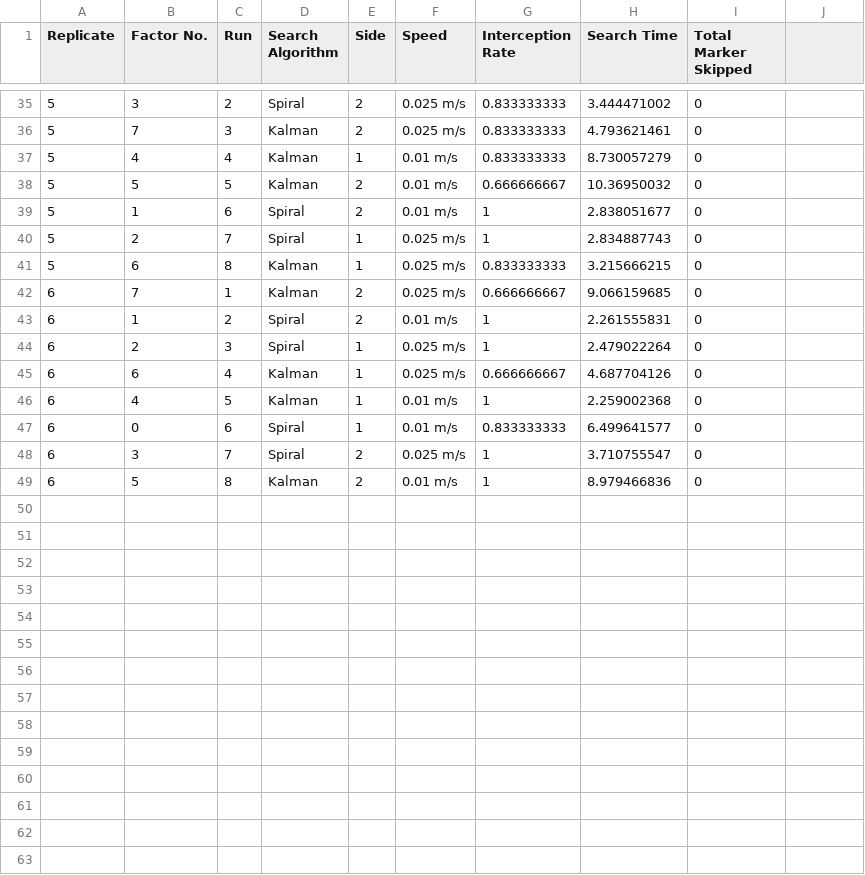
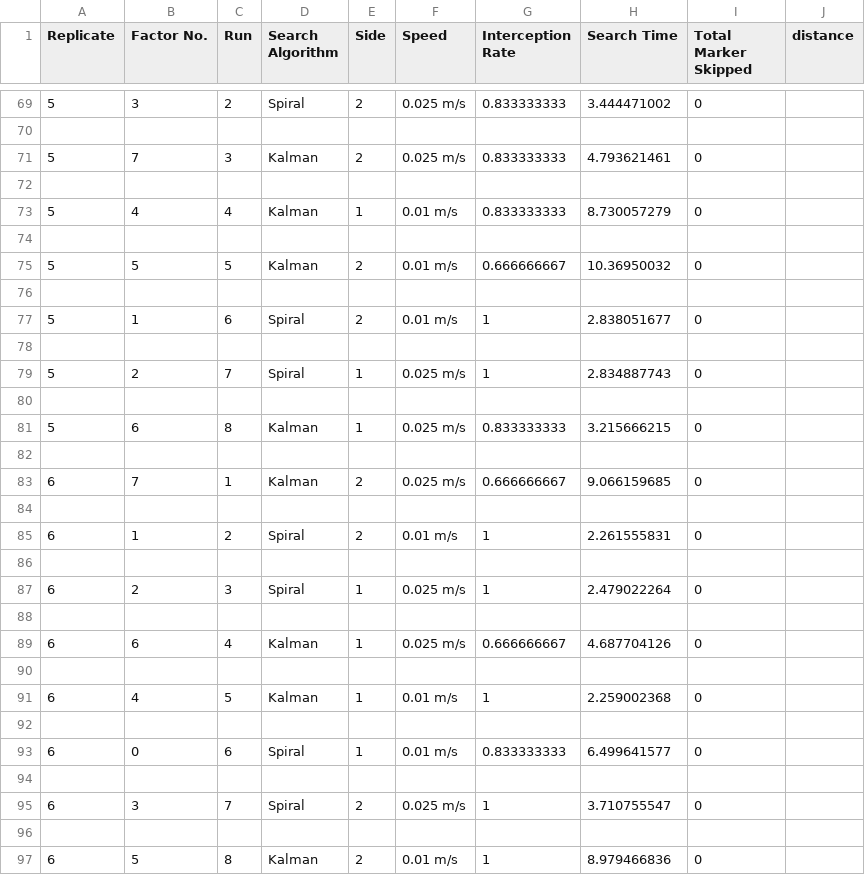
Before and after one commit to ISUSAIL/Bet4Sim2Real-Certificate, a CSV file: nist_continuous_manipulation/data/Continuous_Mobile_Manipulator_Experiment_Factorial_06-07-2022_By_Run_Order.csv, drawn as a sheet; only a part is shown, gaps mark what is left out; the diff covers the shown part only.

```diff
--- a/nist_continuous_manipulation/data/Continuous_Mobile_Manipulator_Experiment_Factorial_06-07-2022_By_Run_Order.csv
+++ b/nist_continuous_manipulation/data/Continuous_Mobile_Manipulator_Experiment_Factorial_06-07-2022_By_Run_Order.csv
@@ -1 +1 @@
-Replicate,Factor No.,Run,Search Algorithm,Side,Speed,Interception Rate,Search Time,Total Marker Skipped
+Replicate,Factor No.,Run,Search Algorithm,Side,Speed,Interception Rate,Search Time,Total Marker Skipped,distance
@@ -35,0 +70 @@ Replicate,Factor No.,Run,Search Algorithm,Side,Speed,Interception Rate,Search Ti
+
@@ -36,0 +72 @@ Replicate,Factor No.,Run,Search Algorithm,Side,Speed,Interception Rate,Search Ti
+
@@ -37,0 +74 @@ Replicate,Factor No.,Run,Search Algorithm,Side,Speed,Interception Rate,Search Ti
+
@@ -38,0 +76 @@ Replicate,Factor No.,Run,Search Algorithm,Side,Speed,Interception Rate,Search Ti
+
@@ -39,0 +78 @@ Replicate,Factor No.,Run,Search Algorithm,Side,Speed,Interception Rate,Search Ti
+
@@ -40,0 +80 @@ Replicate,Factor No.,Run,Search Algorithm,Side,Speed,Interception Rate,Search Ti
+
@@ -41,0 +82 @@ Replicate,Factor No.,Run,Search Algorithm,Side,Speed,Interception Rate,Search Ti
+
@@ -42,0 +84 @@ Replicate,Factor No.,Run,Search Algorithm,Side,Speed,Interception Rate,Search Ti
+
@@ -43,0 +86 @@ Replicate,Factor No.,Run,Search Algorithm,Side,Speed,Interception Rate,Search Ti
+
@@ -44,0 +88 @@ Replicate,Factor No.,Run,Search Algorithm,Side,Speed,Interception Rate,Search Ti
+
@@ -45,0 +90 @@ Replicate,Factor No.,Run,Search Algorithm,Side,Speed,Interception Rate,Search Ti
+
@@ -46,0 +92 @@ Replicate,Factor No.,Run,Search Algorithm,Side,Speed,Interception Rate,Search Ti
+
@@ -47,0 +94 @@ Replicate,Factor No.,Run,Search Algorithm,Side,Speed,Interception Rate,Search Ti
+
@@ -48,0 +96 @@ Replicate,Factor No.,Run,Search Algorithm,Side,Speed,Interception Rate,Search Ti
+
```
Also changed, not shown: 34 added rows and 8 edited cells elsewhere in this file, nist_continuous_manipulation/data/events.csv, 2 other files.
